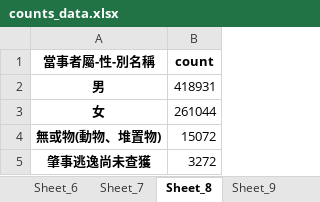
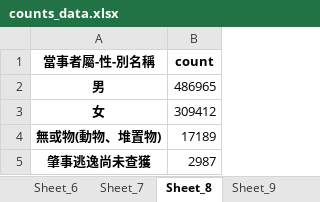
Before and after one commit to SensitiveManic/108TrafficCollisionGeography, an Excel workbook: counts_data.xlsx, sheet Sheet_8, drawn as a sheet; values as stored, in another font and other column widths than the file's, no borders; the diff names each change by its address in the sheet, - before the commit and + after, or states it on an @@ line.

```diff
--- a/counts_data.xlsx (sheet Sheet_8)
+++ b/counts_data.xlsx (sheet Sheet_8)
-B2 (count): 418931
+B2 (count): 486965
-B3 (count): 261044
+B3 (count): 309412
-B4 (count): 15072
+B4 (count): 17189
-B5 (count): 3272
+B5 (count): 2987
```
Also changed, not shown: sheet Sheet_2, sheet Sheet_3, sheet Sheet_7, sheet Sheet_9, sheet Sheet_10, sheet Sheet_6, 3 more sheets, 1 other file.
